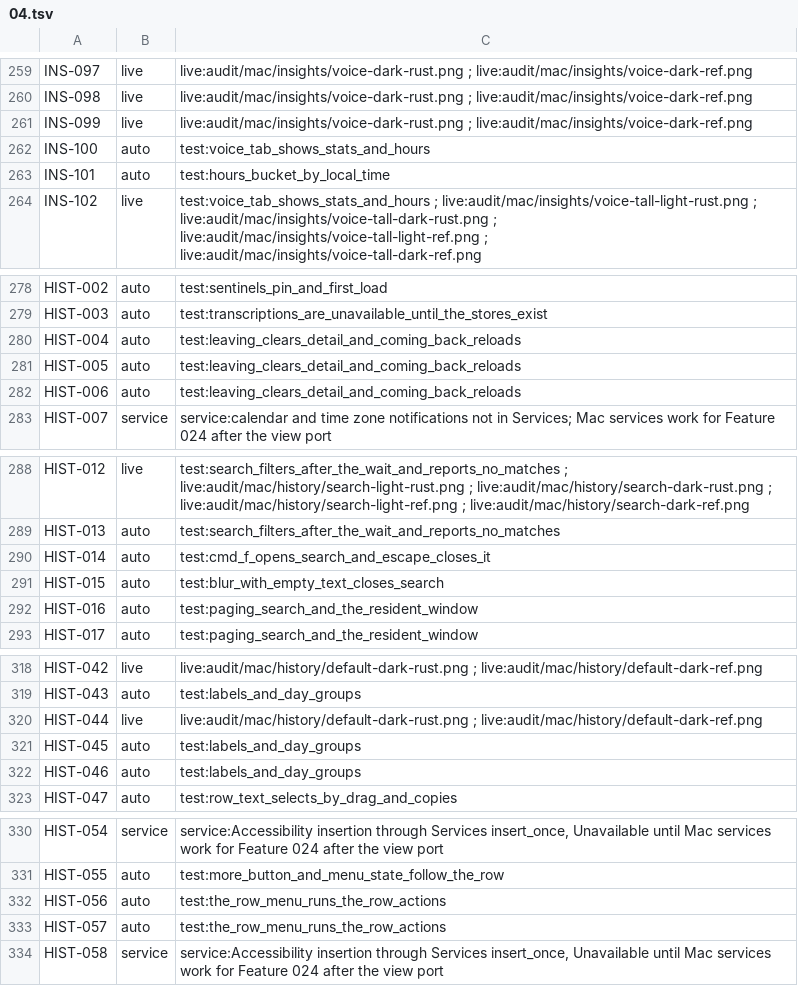
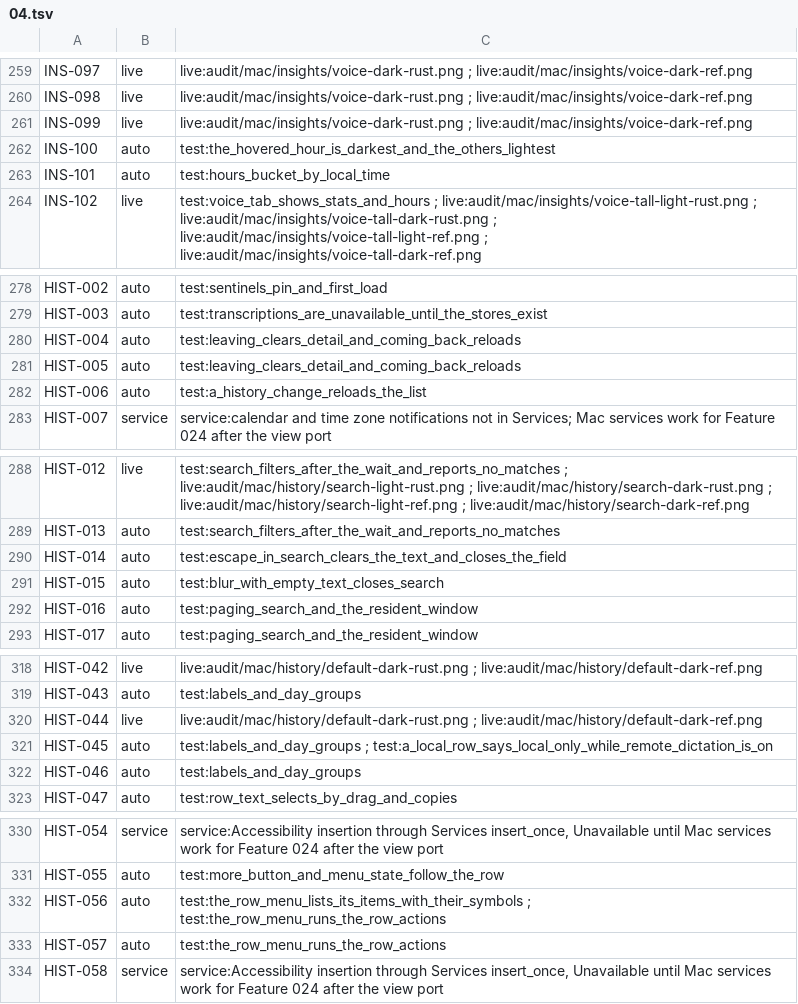
Before and after one commit to brunovskyoliver/local_flow, a TSV file: specs/024-gpui-desktop-views/inventory/status/04.tsv, drawn as a sheet; only a part is shown, gaps mark what is left out; the diff covers the shown part only.

```diff
--- a/specs/024-gpui-desktop-views/inventory/status/04.tsv
+++ b/specs/024-gpui-desktop-views/inventory/status/04.tsv
@@ -261,3 +261,3 @@ INS-098	live	live:audit/mac/insights/voice-dark-rust.png ; live:audit/mac/insigh
 INS-099	live	live:audit/mac/insights/voice-dark-rust.png ; live:audit/mac/insights/voice-dark-ref.png
-INS-100	auto	test:voice_tab_shows_stats_and_hours
+INS-100	auto	test:the_hovered_hour_is_darkest_and_the_others_lightest
 INS-101	auto	test:hours_bucket_by_local_time
@@ -281,3 +281,3 @@ HIST-004	auto	test:leaving_clears_detail_and_coming_back_reloads
 HIST-005	auto	test:leaving_clears_detail_and_coming_back_reloads
-HIST-006	auto	test:leaving_clears_detail_and_coming_back_reloads
+HIST-006	auto	test:a_history_change_reloads_the_list
 HIST-007	service	service:calendar and time zone notifications not in Services; Mac services work for Feature 024 after the view port
@@ -289,3 +289,3 @@ HIST-012	live	test:search_filters_after_the_wait_and_reports_no_matches ; live:a
 HIST-013	auto	test:search_filters_after_the_wait_and_reports_no_matches
-HIST-014	auto	test:cmd_f_opens_search_and_escape_closes_it
+HIST-014	auto	test:escape_in_search_clears_the_text_and_closes_the_field
 HIST-015	auto	test:blur_with_empty_text_closes_search
@@ -320,3 +320,3 @@ HIST-043	auto	test:labels_and_day_groups
 HIST-044	live	live:audit/mac/history/default-dark-rust.png ; live:audit/mac/history/default-dark-ref.png
-HIST-045	auto	test:labels_and_day_groups
+HIST-045	auto	test:labels_and_day_groups ; test:a_local_row_says_local_only_while_remote_dictation_is_on
 HIST-046	auto	test:labels_and_day_groups
@@ -331,3 +331,3 @@ HIST-054	service	service:Accessibility insertion through Services insert_once, U
 HIST-055	auto	test:more_button_and_menu_state_follow_the_row
-HIST-056	auto	test:the_row_menu_runs_the_row_actions
+HIST-056	auto	test:the_row_menu_lists_its_items_with_their_symbols ; test:the_row_menu_runs_the_row_actions
 HIST-057	auto	test:the_row_menu_runs_the_row_actions
```
Also changed, not shown: 20 edited cells elsewhere in this file, 8 other files.
